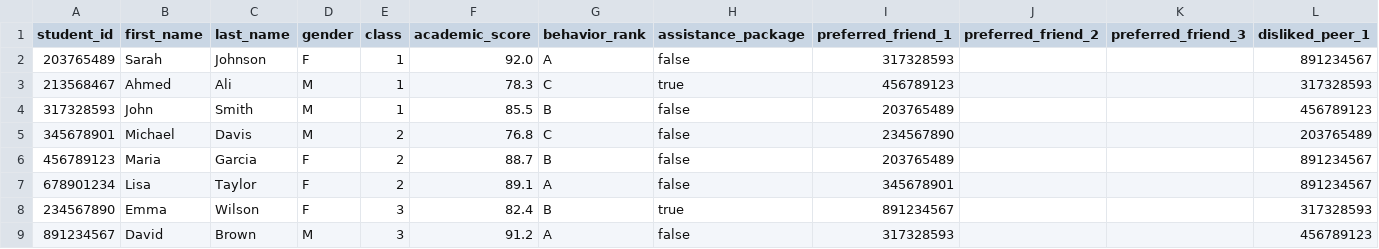
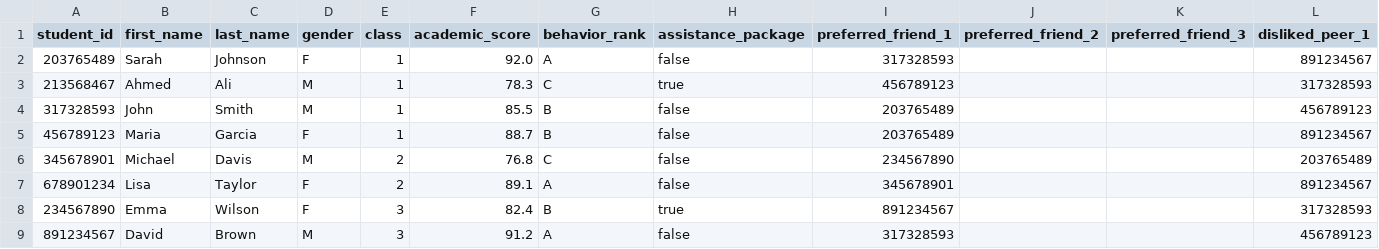
Before and after one commit to Gilibee-goode/SortaClassy, a CSV file: examples/sample_data/optimized_students_sample.csv, drawn as a sheet; only a part is shown; removed rows and columns are numbered as before the commit, all else as after; rows hold the shown columns only; the diff names each change by its address in the sheet, - before the commit and + after, or states it on an @@ line.

```diff
--- a/examples/sample_data/optimized_students_sample.csv
+++ b/examples/sample_data/optimized_students_sample.csv
+row 5: 456789123 | Maria | Garcia | F | 1 | 88.7 | B | false | 203765489 |  |  | 891234567
-row 6: 456789123 | Maria | Garcia | F | 2 | 88.7 | B | false | 203765489 |  |  | 891234567
```
Also changed, not shown: examples/test_data/optimized_large_unassigned_190_students.csv, 11 other files.
